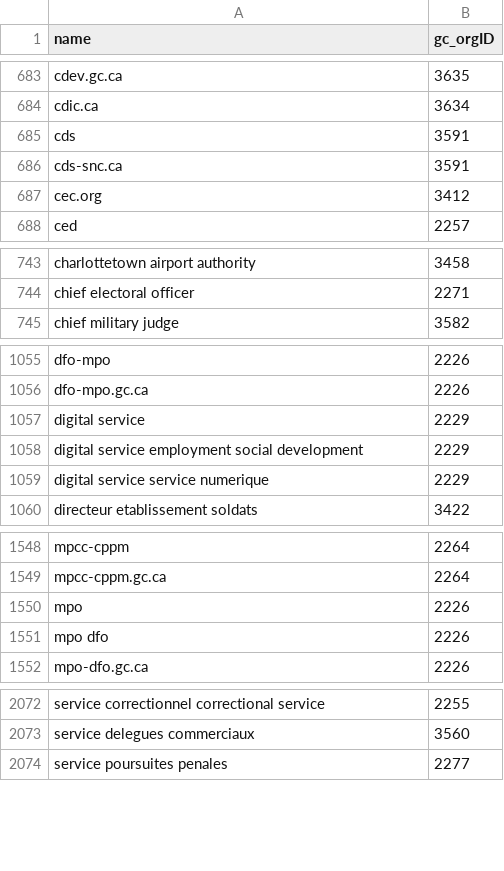
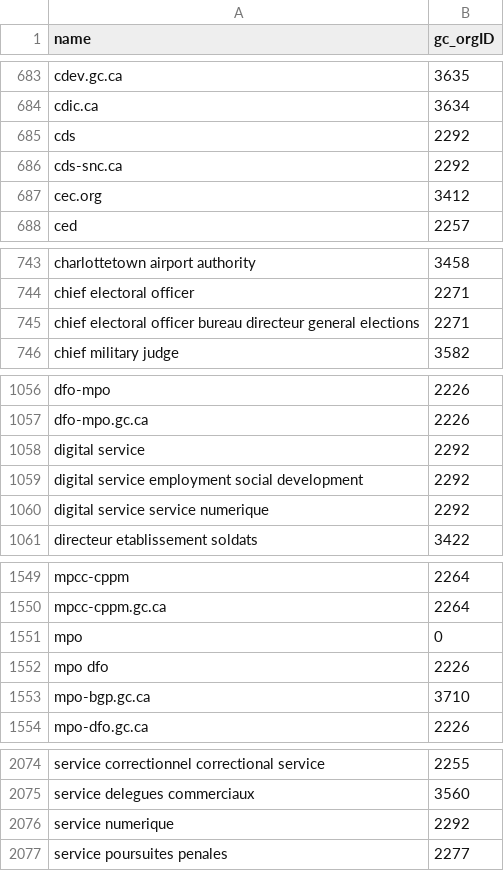
Before and after one commit to cds-snc/gc-email-validator, a CSV file: data/upstream/gc_org_aliases.csv, drawn as a sheet; only a part is shown, gaps mark what is left out; the diff covers the shown part only.

```diff
--- a/data/upstream/gc_org_aliases.csv
+++ b/data/upstream/gc_org_aliases.csv
@@ -684,4 +684,4 @@ cdev.gc.ca,3635
 cdic.ca,3634
-cds,3591
-cds-snc.ca,3591
+cds,2292
+cds-snc.ca,2292
 cec.org,3412
@@ -744,2 +744,3 @@ charlottetown airport authority,3458
 chief electoral officer,2271
+chief electoral officer bureau directeur general elections,2271
 chief military judge,3582
@@ -1056,5 +1057,5 @@ dfo-mpo,2226
 dfo-mpo.gc.ca,2226
-digital service,2229
-digital service employment social development,2229
-digital service service numerique,2229
+digital service,2292
+digital service employment social development,2292
+digital service service numerique,2292
 directeur etablissement soldats,3422
@@ -1549,4 +1550,5 @@ mpcc-cppm,2264
 mpcc-cppm.gc.ca,2264
-mpo,2226
+mpo,0
 mpo dfo,2226
+mpo-bgp.gc.ca,3710
 mpo-dfo.gc.ca,2226
@@ -2073,2 +2075,3 @@ service correctionnel correctional service,2255
 service delegues commerciaux,3560
+service numerique,2292
 service poursuites penales,2277
```
Also changed, not shown: 1 edited cell elsewhere in this file, data/upstream/gc_org_info.csv, 5 other files.
